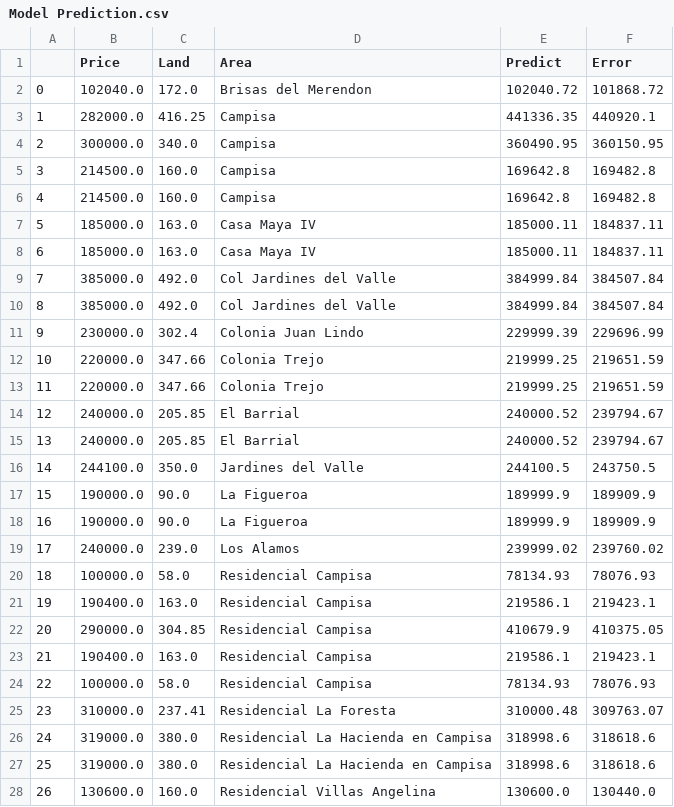
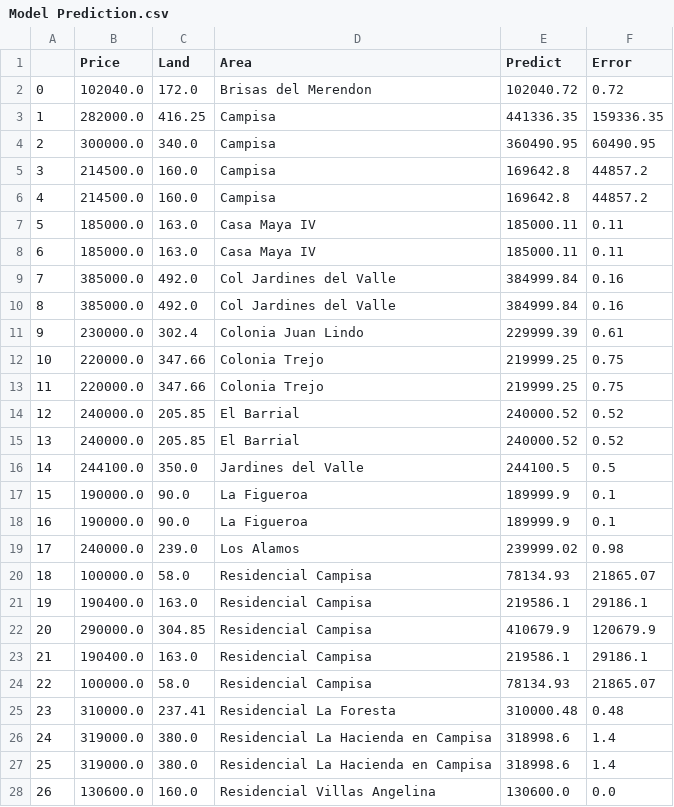
Before and after one commit to Jordanmatutel/sps-prices, a CSV file: Model Prediction.csv, drawn as a sheet.

```diff
--- a/Model Prediction.csv
+++ b/Model Prediction.csv
@@ -1,28 +1,28 @@
 ,Price,Land,Area,Predict,Error
-0,102040.0,172.0,Brisas del Merendon,102040.72,101868.72
-1,282000.0,416.25,Campisa,441336.35,440920.1
-2,300000.0,340.0,Campisa,360490.95,360150.95
-3,214500.0,160.0,Campisa,169642.8,169482.8
-4,214500.0,160.0,Campisa,169642.8,169482.8
-5,185000.0,163.0,Casa Maya IV,185000.11,184837.11
-6,185000.0,163.0,Casa Maya IV,185000.11,184837.11
-7,385000.0,492.0,Col Jardines del Valle,384999.84,384507.84
-8,385000.0,492.0,Col Jardines del Valle,384999.84,384507.84
-9,230000.0,302.4,Colonia Juan Lindo,229999.39,229696.99
-10,220000.0,347.66,Colonia Trejo,219999.25,219651.59
-11,220000.0,347.66,Colonia Trejo,219999.25,219651.59
-12,240000.0,205.85,El Barrial,240000.52,239794.67
-13,240000.0,205.85,El Barrial,240000.52,239794.67
-14,244100.0,350.0,Jardines del Valle,244100.5,243750.5
-15,190000.0,90.0,La Figueroa,189999.9,189909.9
-16,190000.0,90.0,La Figueroa,189999.9,189909.9
-17,240000.0,239.0,Los Alamos,239999.02,239760.02
-18,100000.0,58.0,Residencial Campisa,78134.93,78076.93
-19,190400.0,163.0,Residencial Campisa,219586.1,219423.1
-20,290000.0,304.85,Residencial Campisa,410679.9,410375.05
-21,190400.0,163.0,Residencial Campisa,219586.1,219423.1
-22,100000.0,58.0,Residencial Campisa,78134.93,78076.93
-23,310000.0,237.41,Residencial La Foresta,310000.48,309763.07
-24,319000.0,380.0,Residencial La Hacienda en Campisa,318998.6,318618.6
-25,319000.0,380.0,Residencial La Hacienda en Campisa,318998.6,318618.6
-26,130600.0,160.0,Residencial Villas Angelina,130600.0,130440.0
+0,102040.0,172.0,Brisas del Merendon,102040.72,0.72
+1,282000.0,416.25,Campisa,441336.35,159336.35
+2,300000.0,340.0,Campisa,360490.95,60490.95
+3,214500.0,160.0,Campisa,169642.8,44857.2
+4,214500.0,160.0,Campisa,169642.8,44857.2
+5,185000.0,163.0,Casa Maya IV,185000.11,0.11
+6,185000.0,163.0,Casa Maya IV,185000.11,0.11
+7,385000.0,492.0,Col Jardines del Valle,384999.84,0.16
+8,385000.0,492.0,Col Jardines del Valle,384999.84,0.16
+9,230000.0,302.4,Colonia Juan Lindo,229999.39,0.61
+10,220000.0,347.66,Colonia Trejo,219999.25,0.75
+11,220000.0,347.66,Colonia Trejo,219999.25,0.75
+12,240000.0,205.85,El Barrial,240000.52,0.52
+13,240000.0,205.85,El Barrial,240000.52,0.52
+14,244100.0,350.0,Jardines del Valle,244100.5,0.5
+15,190000.0,90.0,La Figueroa,189999.9,0.1
+16,190000.0,90.0,La Figueroa,189999.9,0.1
+17,240000.0,239.0,Los Alamos,239999.02,0.98
+18,100000.0,58.0,Residencial Campisa,78134.93,21865.07
+19,190400.0,163.0,Residencial Campisa,219586.1,29186.1
+20,290000.0,304.85,Residencial Campisa,410679.9,120679.9
+21,190400.0,163.0,Residencial Campisa,219586.1,29186.1
+22,100000.0,58.0,Residencial Campisa,78134.93,21865.07
+23,310000.0,237.41,Residencial La Foresta,310000.48,0.48
+24,319000.0,380.0,Residencial La Hacienda en Campisa,318998.6,1.4
+25,319000.0,380.0,Residencial La Hacienda en Campisa,318998.6,1.4
+26,130600.0,160.0,Residencial Villas Angelina,130600.0,0.0
```
Also changed, not shown: 7 other files.
